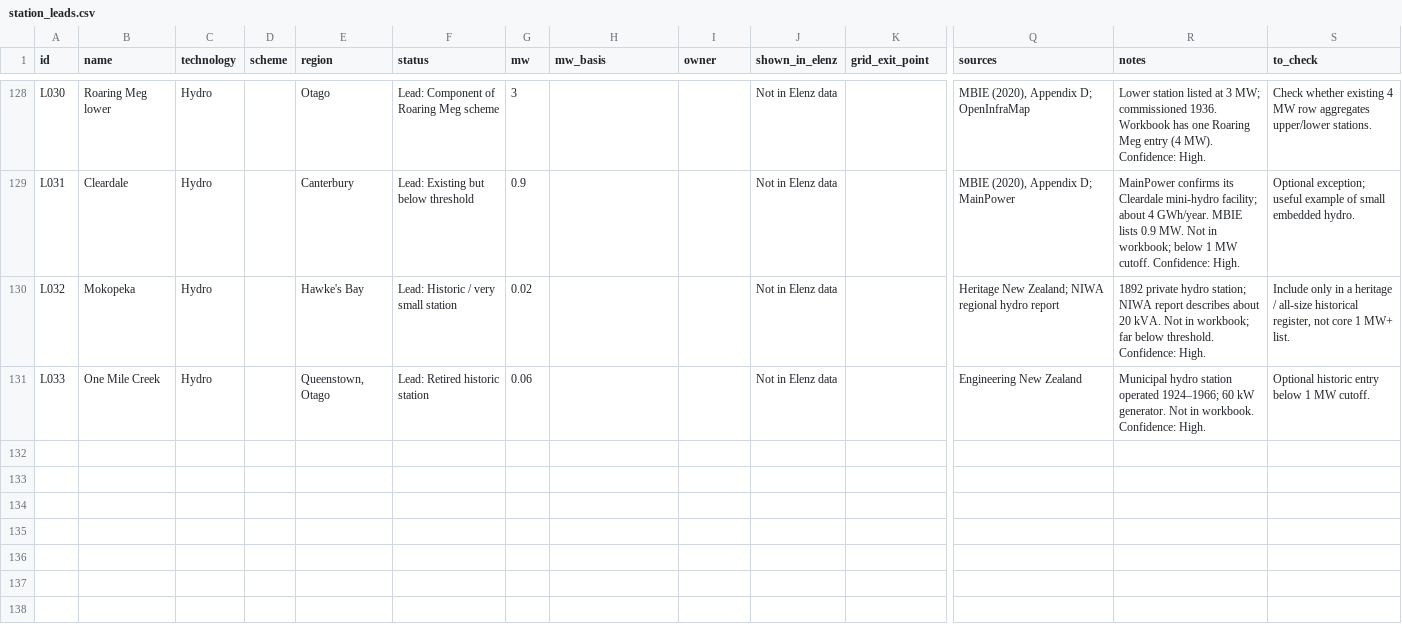
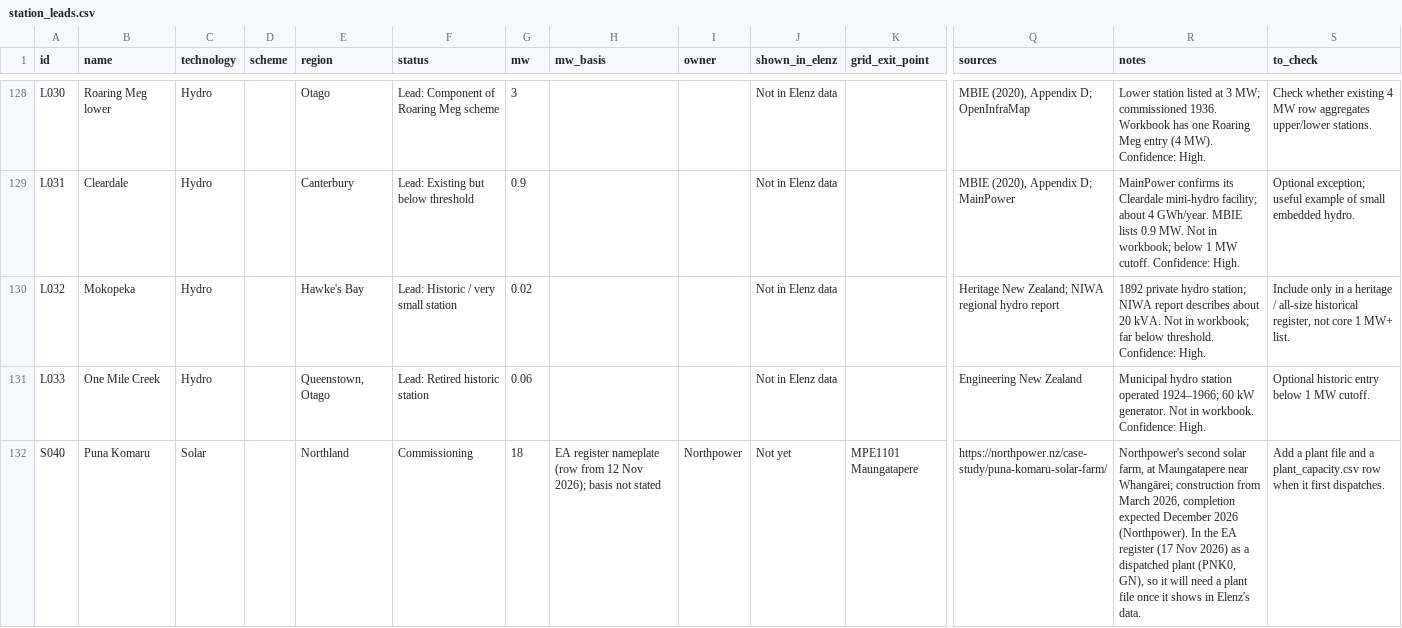
Before and after one commit to elenz-nz/elenz, a CSV file: facilities/station_leads.csv, drawn as a sheet; only a part is shown, gaps mark what is left out; rows hold the shown columns only; the diff names each change by its address in the sheet, - before the commit and + after, or states it on an @@ line.

```diff
--- a/facilities/station_leads.csv
+++ b/facilities/station_leads.csv
+row 132: S040 | Puna Komaru | Solar |  | Northland | Commissioning | 18 | EA register nameplate (row from 12 Nov 2026); basis not stated | Northpower | Not yet | MPE1101 Maungatapere | https://northpower.nz/case-study/puna-komaru-solar-farm/ | Northpower's second solar farm, at Maungatapere near Whangārei; construction from March 2026, completion expected December 2026 (Northpower). In the EA register (17 Nov 2026) as a dispatched plant (PNK0, GN), so it will need a plant file once it shows in Elenz's data. | Add a plant file and a plant_capacity.csv row when it first dispatches.
```
Also changed, not shown: facilities/plant_photo_leads.csv, 35 other files.
